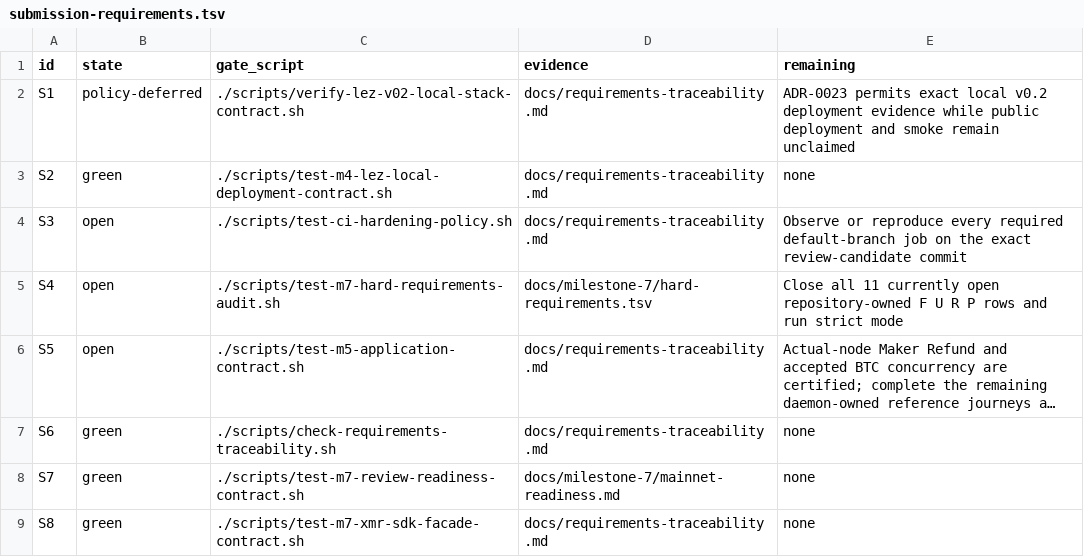
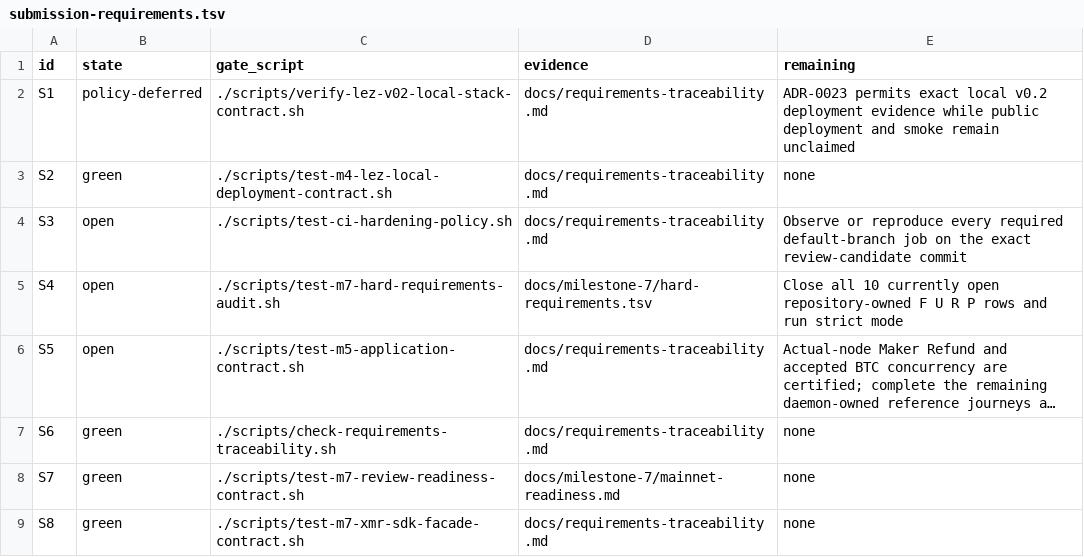
Before and after one commit to gateway-fm/lez-atomic-swaps, a TSV file: docs/milestone-7/submission-requirements.tsv, drawn as a sheet; only a part is shown; long unchanged cells end in …; the diff names each change by its address in the sheet, - before the commit and + after, or states it on an @@ line.

```diff
--- a/docs/milestone-7/submission-requirements.tsv
+++ b/docs/milestone-7/submission-requirements.tsv
-E5 (remaining): Close all 11 currently open…
+E5 (remaining): Close all 10 currently open…
```
Also changed, not shown: docs/milestone-7/hard-requirements.tsv, 12 other files.
